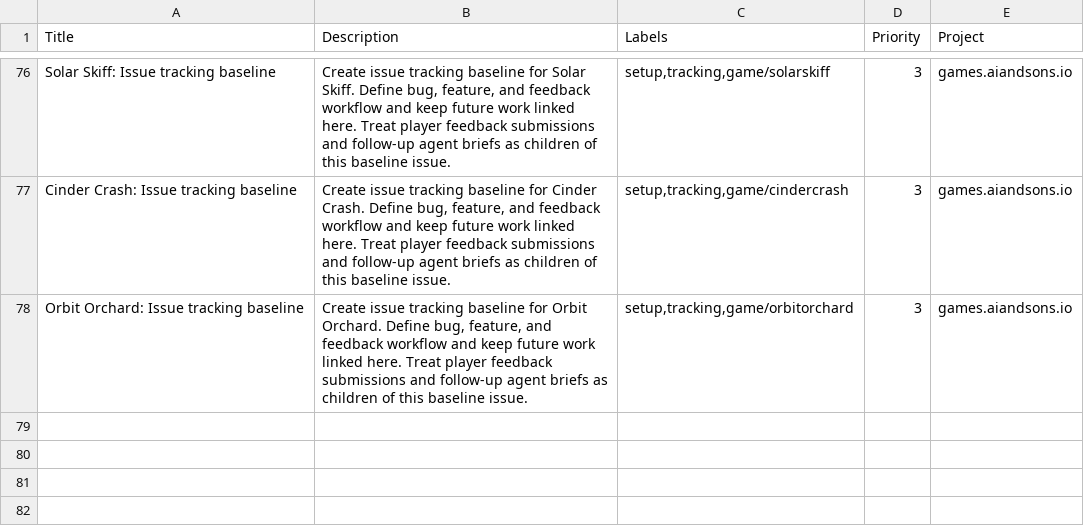
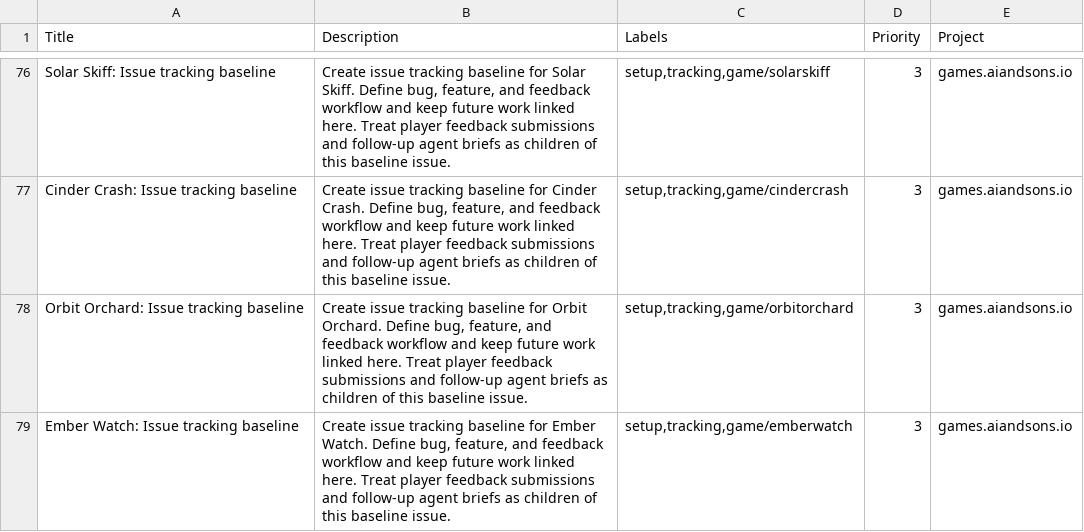
Before and after one commit to LEnc95/games.aiandsons.io, a CSV file: linear/game-issues.csv, drawn as a sheet; only a part is shown, gaps mark what is left out.

Commit message:
Add Ember Watch game and integrate site routing metadata

```diff
--- a/linear/game-issues.csv
+++ b/linear/game-issues.csv
@@ -78 +78,2 @@ Cinder Crash: Issue tracking baseline,"Create issue tracking baseline for Cinder
 Orbit Orchard: Issue tracking baseline,"Create issue tracking baseline for Orbit Orchard. Define bug, feature, and feedback workflow and keep future work linked here. Treat player feedback submissions and follow-up agent briefs as children of this baseline issue.","setup,tracking,game/orbitorchard",3,games.aiandsons.io
+Ember Watch: Issue tracking baseline,"Create issue tracking baseline for Ember Watch. Define bug, feature, and feedback workflow and keep future work linked here. Treat player feedback submissions and follow-up agent briefs as children of this baseline issue.","setup,tracking,game/emberwatch",3,games.aiandsons.io
```
Also changed, not shown: 8 other files.
